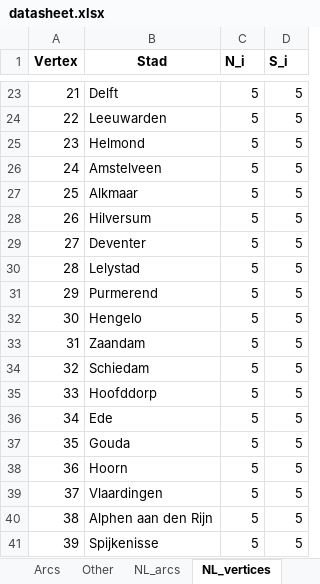
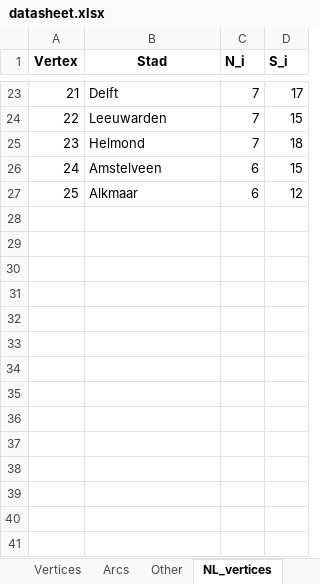
Before and after one commit to SeanBlackmoreUni/MILP, an Excel workbook: datasheet.xlsx, sheet NL_vertices, drawn as a sheet; only a part is shown, gaps mark what is left out; values as stored, in another font and other column widths than the file's, no borders; the diff covers the shown part only; the diff names each change by its address in the sheet, - before the commit and + after, or states it on an @@ line.

```diff
--- a/datasheet.xlsx (sheet NL_vertices)
+++ b/datasheet.xlsx (sheet NL_vertices)
-C23:C25 (N_i): 5
+C23:C25 (N_i): 7
-D23 (S_i): 5
+D23 (S_i): 17
-D24 (S_i): 5
+D24 (S_i): 15
-D25 (S_i): 5
+D25 (S_i): 18
-C26:C27 (N_i): 5
+C26:C27 (N_i): 6
-D26 (S_i): 5
+D26 (S_i): 15
-D27 (S_i): 5
+D27 (S_i): 12
-row 28: 26 | Hilversum | 5 | 5
-row 29: 27 | Deventer | 5 | 5
-row 30: 28 | Lelystad | 5 | 5
-row 31: 29 | Purmerend | 5 | 5
-row 32: 30 | Hengelo | 5 | 5
-row 33: 31 | Zaandam | 5 | 5
-row 34: 32 | Schiedam | 5 | 5
-row 35: 33 | Hoofddorp | 5 | 5
-row 36: 34 | Ede | 5 | 5
-row 37: 35 | Gouda | 5 | 5
-row 38: 36 | Hoorn | 5 | 5
-row 39: 37 | Vlaardingen | 5 | 5
-row 40: 38 | Alphen aan den Rijn | 5 | 5
-row 41: 39 | Spijkenisse | 5 | 5
```
Also changed, not shown: 10 removed rows and 42 edited cells elsewhere in this sheet, sheet NL_arcs, sheet Other, other sheet tabs, datasheet_kopie.xlsx.
